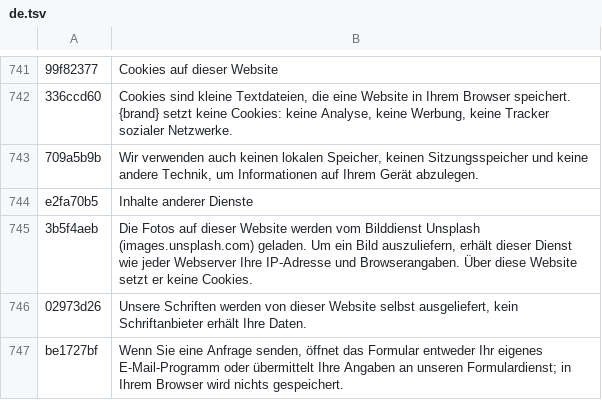
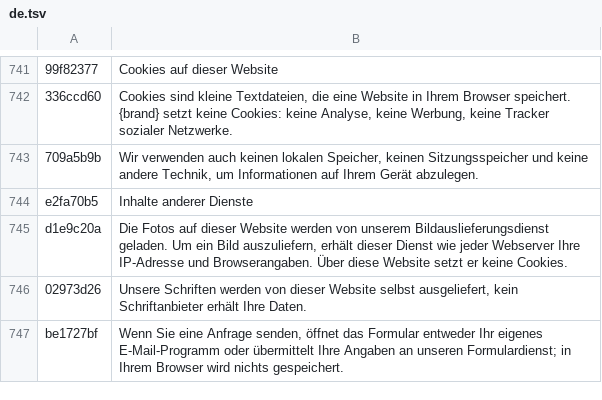
Before and after one commit to benjamingjoel2/madagascar, a TSV file: src/i18n/de.tsv, drawn as a sheet; only a part is shown, gaps mark what is left out; removed rows and columns are numbered as before the commit, all else as after; the diff names each change by its address in the sheet, - before the commit and + after, or states it on an @@ line.

```diff
--- a/src/i18n/de.tsv
+++ b/src/i18n/de.tsv
-row 745: 3b5f4aeb | Die Fotos auf dieser Website werden vom Bilddienst Unsplash (images.unsplash.com) geladen. Um ein Bild auszuliefern, erhält dieser Dienst wie jeder Webserver Ihre IP-Adresse und Browserangaben. Über diese Website setzt er keine Cookies.
+row 745: d1e9c20a | Die Fotos auf dieser Website werden von unserem Bildauslieferungsdienst geladen. Um ein Bild auszuliefern, erhält dieser Dienst wie jeder Webserver Ihre IP-Adresse und Browserangaben. Über diese Website setzt er keine Cookies.
```
Also changed, not shown: src/i18n/es.tsv, src/i18n/fr.tsv, 2 other files.
